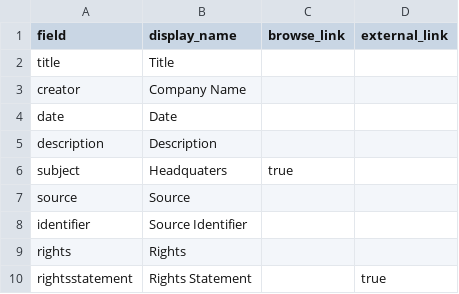
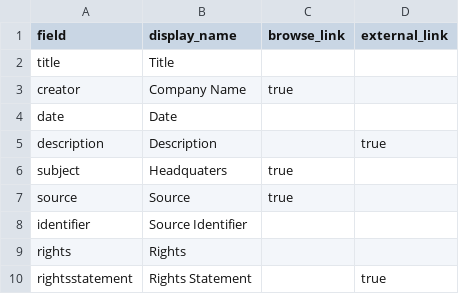
Before and after one commit to sarahseverson/larc-demo, a CSV file: _data/config-metadata.csv, drawn as a sheet.

Commit message:
Update config-metadata.csv

```diff
--- a/_data/config-metadata.csv
+++ b/_data/config-metadata.csv
@@ -2,7 +2,7 @@ field,display_name,browse_link,external_link
 title,Title,
-creator,Company Name,
+creator,Company Name,true
 date,Date,
-description,Description,
+description,Description,,true
 subject,Headquaters,true
-source,Source
+source,Source,true
 identifier,Source Identifier,,
```
